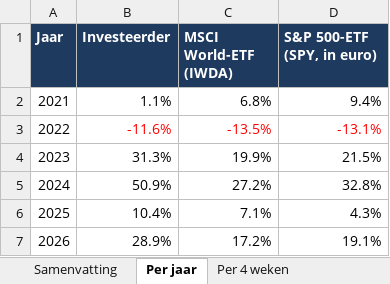
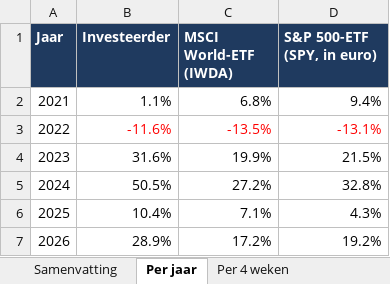
Before and after one commit to Sewpersonic/trend-agent, an Excel workbook: backtest/investeerder/backtest.xlsx, sheet Per jaar, drawn as a sheet; values as stored, in another font and other column widths than the file's, no borders; the diff names each change by its address in the sheet, - before the commit and + after, or states it on an @@ line.

```diff
--- a/backtest/investeerder/backtest.xlsx (sheet Per jaar)
+++ b/backtest/investeerder/backtest.xlsx (sheet Per jaar)
-B4 (Investeerder): 31.3%
+B4 (Investeerder): 31.6%
-B5 (Investeerder): 50.9%
+B5 (Investeerder): 50.5%
-D7 (S&P 500-ETF (SPY, in euro)): 19.1%
+D7 (S&P 500-ETF (SPY, in euro)): 19.2%
```
Also changed, not shown: sheet Trades, sheet Waardeverloop, sheet Samenvatting, backtest/controle-alleen-etf/backtest.xlsx, backtest/controle-zonder-crypto/backtest.xlsx, 9 other files.
